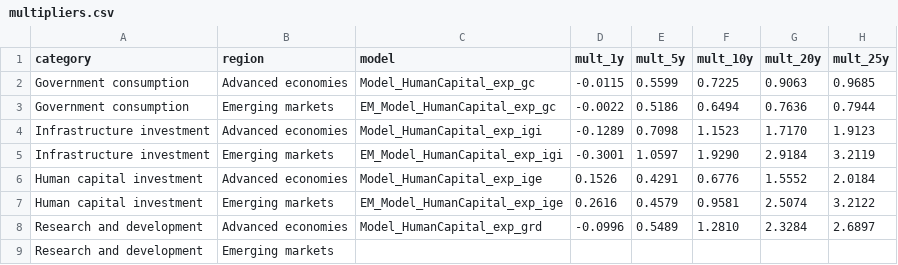
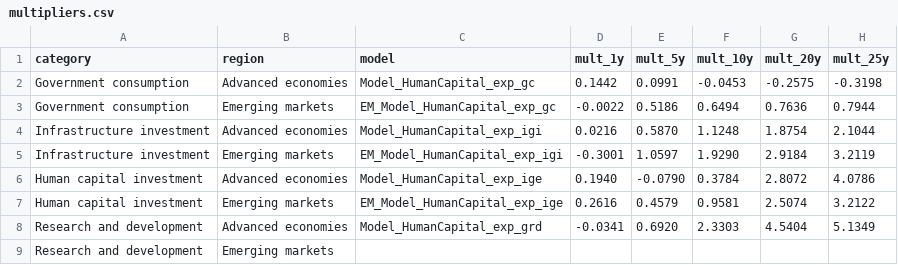
Before and after one commit to kbankowski-econ/2025-05_spendingModelling, a CSV file: docs/2026-06_wp-imf/csvFiles/multipliers.csv, drawn as a sheet.

Commit message:
Switch Figure 1 (and AE multipliers) to AR(1) rho=0.9 shocks
Change the four AE standard expansions Model_HumanCapital_exp_{gc,igi,ige,grd}
from permanent to AR(1) shocks with persistence 0.9 (1%-of-GDP impact). Re-run,
re-export, regenerate fig:standardShocks and the AE rows of tab:multipliers, and
update the figure/table prose and the makeMultipliers docstring. EMDE expansions
stay permanent, so the multiplier table now reports AE (AR(1) 0.9) and EMDE
(permanent) -- noted in the table prose.

```diff
--- a/docs/2026-06_wp-imf/csvFiles/multipliers.csv
+++ b/docs/2026-06_wp-imf/csvFiles/multipliers.csv
@@ -1,9 +1,9 @@
 category,region,model,mult_1y,mult_5y,mult_10y,mult_20y,mult_25y
-Government consumption,Advanced economies,Model_HumanCapital_exp_gc,-0.0115,0.5599,0.7225,0.9063,0.9685
+Government consumption,Advanced economies,Model_HumanCapital_exp_gc,0.1442,0.0991,-0.0453,-0.2575,-0.3198
 Government consumption,Emerging markets,EM_Model_HumanCapital_exp_gc,-0.0022,0.5186,0.6494,0.7636,0.7944
-Infrastructure investment,Advanced economies,Model_HumanCapital_exp_igi,-0.1289,0.7098,1.1523,1.7170,1.9123
+Infrastructure investment,Advanced economies,Model_HumanCapital_exp_igi,0.0216,0.5870,1.1248,1.8754,2.1044
 Infrastructure investment,Emerging markets,EM_Model_HumanCapital_exp_igi,-0.3001,1.0597,1.9290,2.9184,3.2119
-Human capital investment,Advanced economies,Model_HumanCapital_exp_ige,0.1526,0.4291,0.6776,1.5552,2.0184
+Human capital investment,Advanced economies,Model_HumanCapital_exp_ige,0.1940,-0.0790,0.3784,2.8072,4.0786
 Human capital investment,Emerging markets,EM_Model_HumanCapital_exp_ige,0.2616,0.4579,0.9581,2.5074,3.2122
-Research and development,Advanced economies,Model_HumanCapital_exp_grd,-0.0996,0.5489,1.2810,2.3284,2.6897
+Research and development,Advanced economies,Model_HumanCapital_exp_grd,-0.0341,0.6920,2.3303,4.5404,5.1349
 Research and development,Emerging markets,,,,,,
```
Also changed, not shown: docs/2026-06_wp-imf/figures/standardShocksAE.csv, docs/csvFiles/figureNumbers_yearly.csv, 29 other files.
